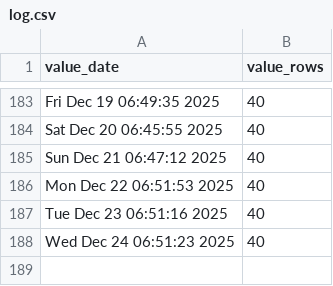
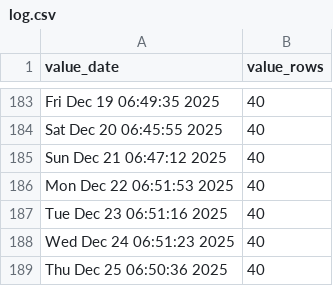
Before and after one commit to p0bs/PL-scan, a CSV file: log.csv, drawn as a sheet; only a part is shown, gaps mark what is left out; the diff names each change by its address in the sheet, - before the commit and + after, or states it on an @@ line.

```diff
--- a/log.csv
+++ b/log.csv
+row 189: Thu Dec 25 06:50:36 2025 | 40
```
